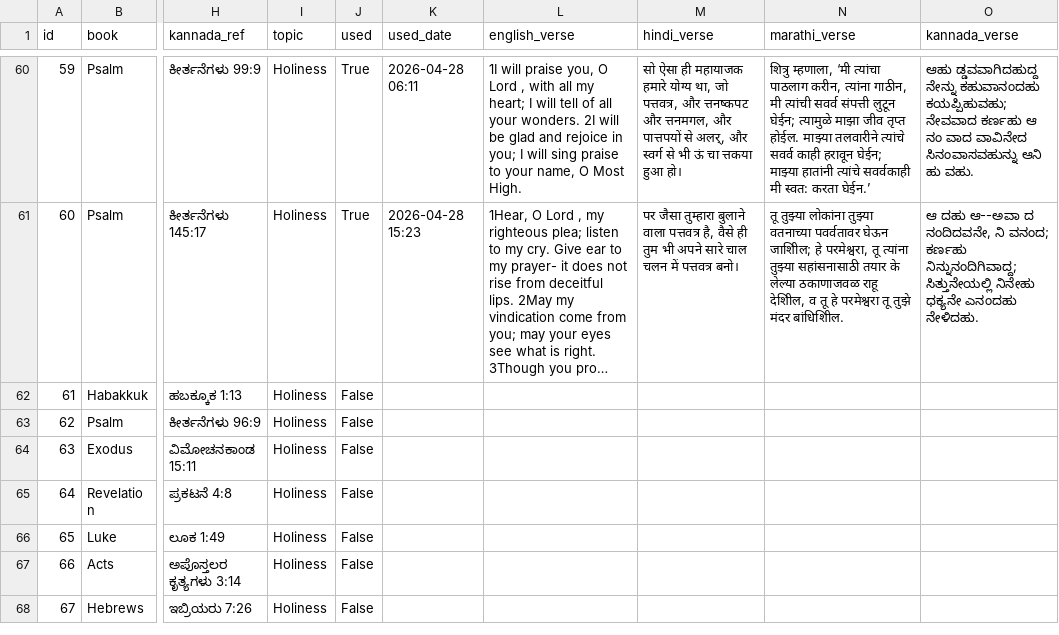
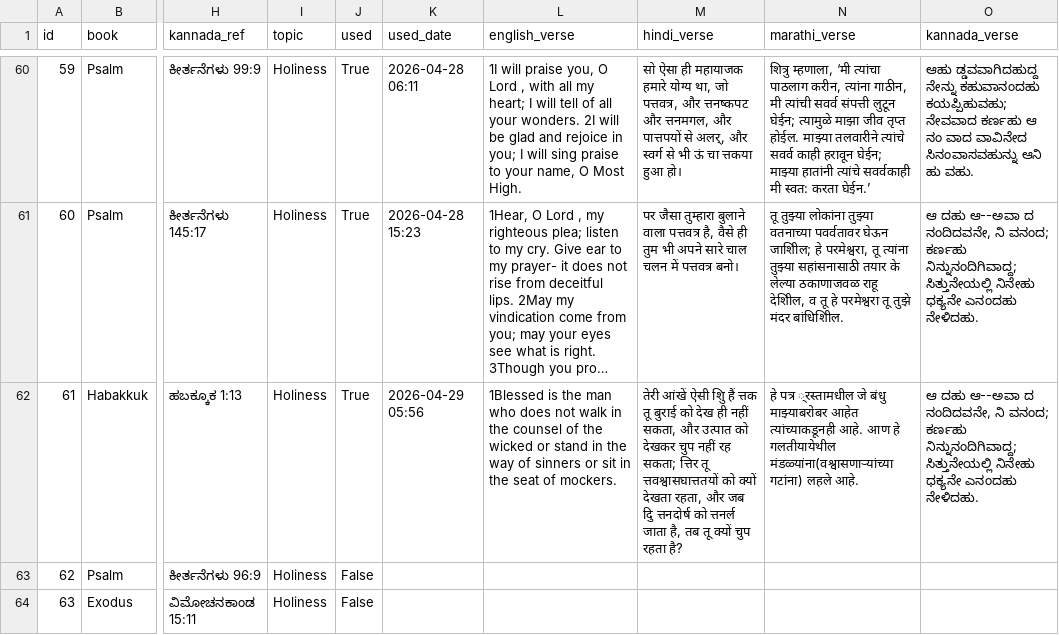
Before and after one commit to nitsuajo13-art/versebloomed, a CSV file: verses/curated_verses.csv, drawn as a sheet; only a part is shown, gaps mark what is left out; the shorter side is filled out with more unchanged rows; long unchanged cells end in …; the diff names each change by its address in the sheet, - before the commit and + after, or states it on an @@ line.

Commit message:
🌸 morning verse posted — 2026-04-29

```diff
--- a/verses/curated_verses.csv
+++ b/verses/curated_verses.csv
-J62 (used): False
+J62 (used): True
-K62 (used_date): (empty)
+K62 (used_date): 2026-04-29 05:56
-L62 (english_verse): (empty)
+L62 (english_verse): 1Blessed is the man who does not walk in the counsel of the wicked or stand in the way of sinners or sit in the seat of mockers.
-M62 (hindi_verse): (empty)
+M62 (hindi_verse): तेरी आंखें ऐसी शुि हैं त्तक तू बुराई को देख ही नहीं सकता, और उत्पात को देखकर चुप नहीं रह सकता; त्तिर तू त्तवश्वासघात्ततयों को क्यों देखता रहता, और जब दुि त्तनदोर्ष को त्तनर्ल जाता है, तब तू क्यों चुप रहता है?
-N62 (marathi_verse): (empty)
+N62 (marathi_verse): हे पत्र ्रस्तामधील जे बंधु माझ्याबरोबर आहेत त्यांच्याकडूनही आहे. आण हे गलतीयायेथील मंडळ्यांना(वश्वासणाऱ्यांच्या गटांना) लहले आहे.
-O62 (kannada_verse): (empty)
+O62 (kannada_verse): ಆ ದಹು ಆ--ಅವಾ ದ ನಂದಿದವನೇ, ನಿ ವನಂದ; ಕರ್ಣಹು ನಿನ್ನುನಂದಿಗಿವಾದ್ದ; ಸಿತ್ತುನೇಯಲ್ಲಿ ನಿನೇಹು ಧಕ್ಯನೇ ಎನಂದಹು ನೇಳಿದಹು.
```
